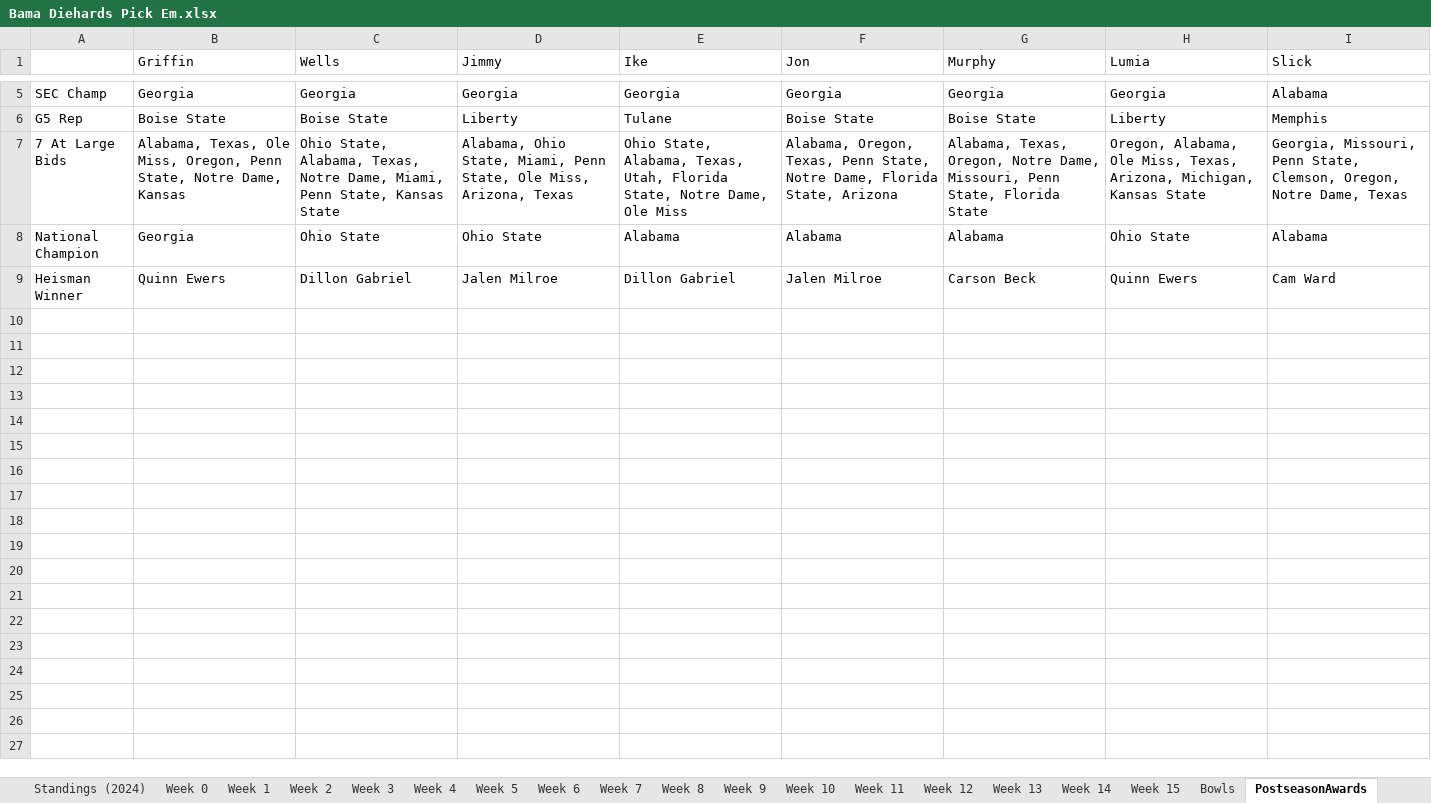
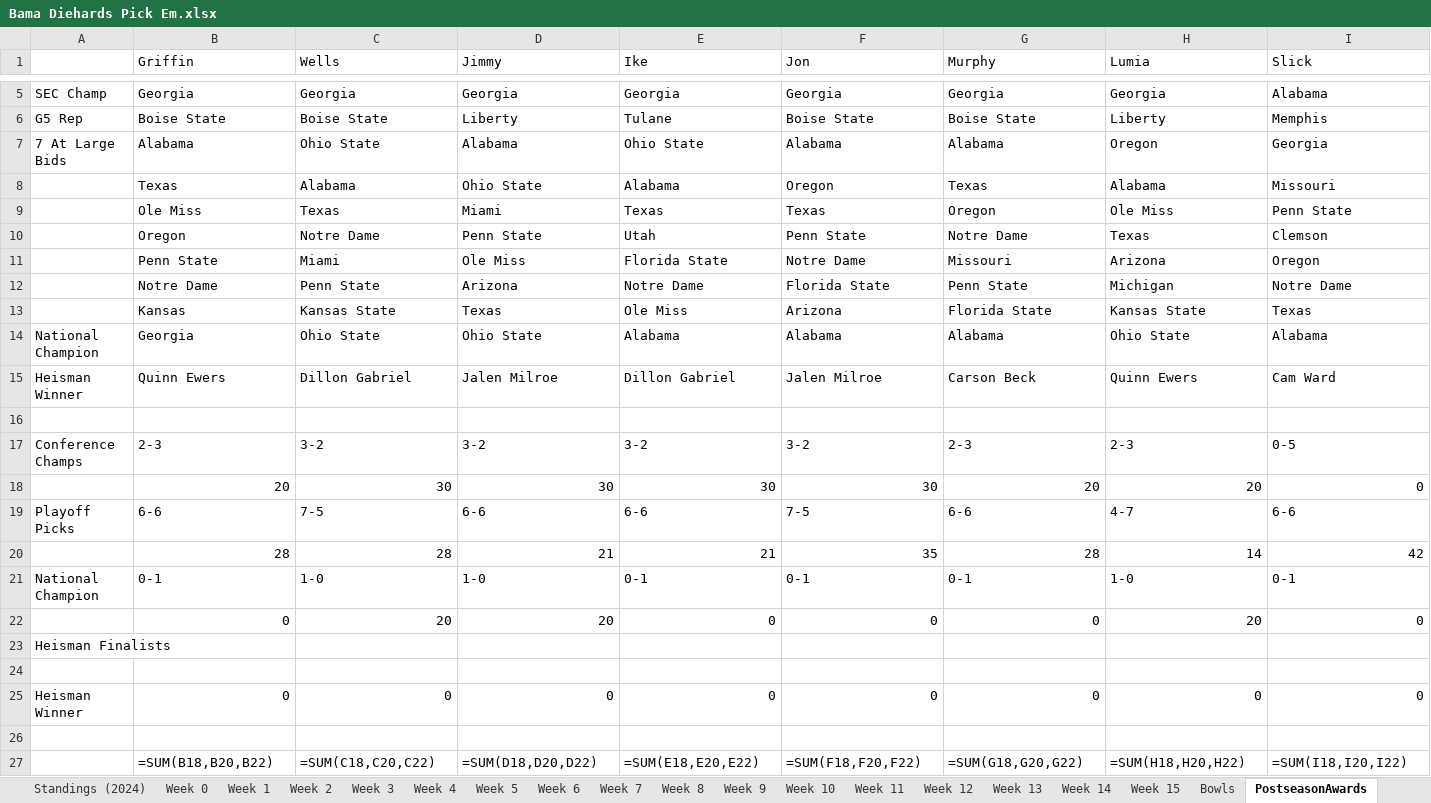
Before and after one commit to mbrowe7/bama-diehards-pickem, an Excel workbook: Bama Diehards Pick Em.xlsx, sheet PostseasonAwards, drawn as a sheet; only a part is shown, gaps mark what is left out; values as stored, in another font and other column widths than the file's, no cell formats; formulas without a stored value are shown as written; charts and pictures not drawn; removed rows and columns are numbered as before the commit, all else as after; rows hold the shown columns only; the diff names each change by its address in the sheet, - before the commit and + after, or states it on an @@ line.

```diff
--- a/Bama Diehards Pick Em.xlsx (sheet PostseasonAwards)
+++ b/Bama Diehards Pick Em.xlsx (sheet PostseasonAwards)
-row 7: 7 At Large Bids | Alabama, Texas, Ole Miss, Oregon, Penn State, Notre Dame, Kansas | Ohio State, Alabama, Texas, Notre Dame, Miami, Penn State, Kansas State | Alabama, Ohio State, Miami, Penn State, Ole Miss, Arizona, Texas | Ohio State, Alabama, Texas, Utah, Florida State, Notre Dame, Ole Miss | Alabama, Oregon, Texas, Penn State, Notre Dame, Florida State, Arizona | Alabama, Texas, Oregon, Notre Dame, Missouri, Penn State, Florida State | Oregon, Alabama, Ole Miss, Texas, Arizona, Michigan, Kansas State | Georgia, Missouri, Penn State, Clemson, Oregon, Notre Dame, Texas
+row 7: 7 At Large Bids | Alabama | Ohio State | Alabama | Ohio State | Alabama | Alabama | Oregon | Georgia
+row 8:  | Texas | Alabama | Ohio State | Alabama | Oregon | Texas | Alabama | Missouri
+row 9:  | Ole Miss | Texas | Miami | Texas | Texas | Oregon | Ole Miss | Penn State
+row 10:  | Oregon | Notre Dame | Penn State | Utah | Penn State | Notre Dame | Texas | Clemson
+row 11:  | Penn State | Miami | Ole Miss | Florida State | Notre Dame | Missouri | Arizona | Oregon
+row 12:  | Notre Dame | Penn State | Arizona | Notre Dame | Florida State | Penn State | Michigan | Notre Dame
+row 13:  | Kansas | Kansas State | Texas | Ole Miss | Arizona | Florida State | Kansas State | Texas
+row 16: (empty)
+row 17: Conference Champs | 2-3 | 3-2 | 3-2 | 3-2 | 3-2 | 2-3 | 2-3 | 0-5
+row 18:  | 20 | 30 | 30 | 30 | 30 | 20 | 20 | 0
+row 19: Playoff Picks | 6-6 | 7-5 | 6-6 | 6-6 | 7-5 | 6-6 | 4-7 | 6-6
+row 20:  | 28 | 28 | 21 | 21 | 35 | 28 | 14 | 42
+row 21: National Champion | 0-1 | 1-0 | 1-0 | 0-1 | 0-1 | 0-1 | 1-0 | 0-1
+row 22:  | 0 | 20 | 20 | 0 | 0 | 0 | 20 | 0
+row 23: Heisman Finalists
+row 24: (empty)
+row 25: Heisman Winner | 0 | 0 | 0 | 0 | 0 | 0 | 0 | 0
+row 26: (empty)
+row 27:  | =SUM(B18,B20,B22) | =SUM(C18,C20,C22) | =SUM(D18,D20,D22) | =SUM(E18,E20,E22) | =SUM(F18,F20,F22) | =SUM(G18,G20,G22) | =SUM(H18,H20,H22) | =SUM(I18,I20,I22)
```
Also changed, not shown: sheet PostseasonAwards (2025), sheet Bowls, sheet Week 8, sheet Week 6 (2025), sheet Week 14 (2025), sheet Week 8 (2025), 31 more sheets, cell formats, charts or pictures, 1 other file.
